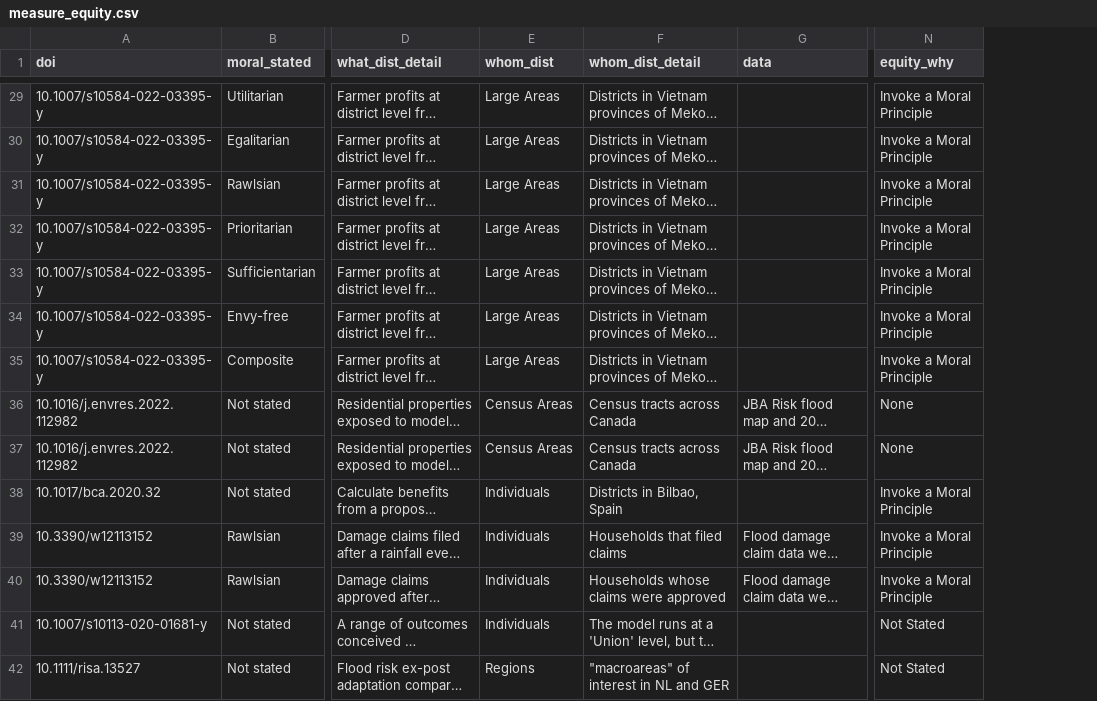
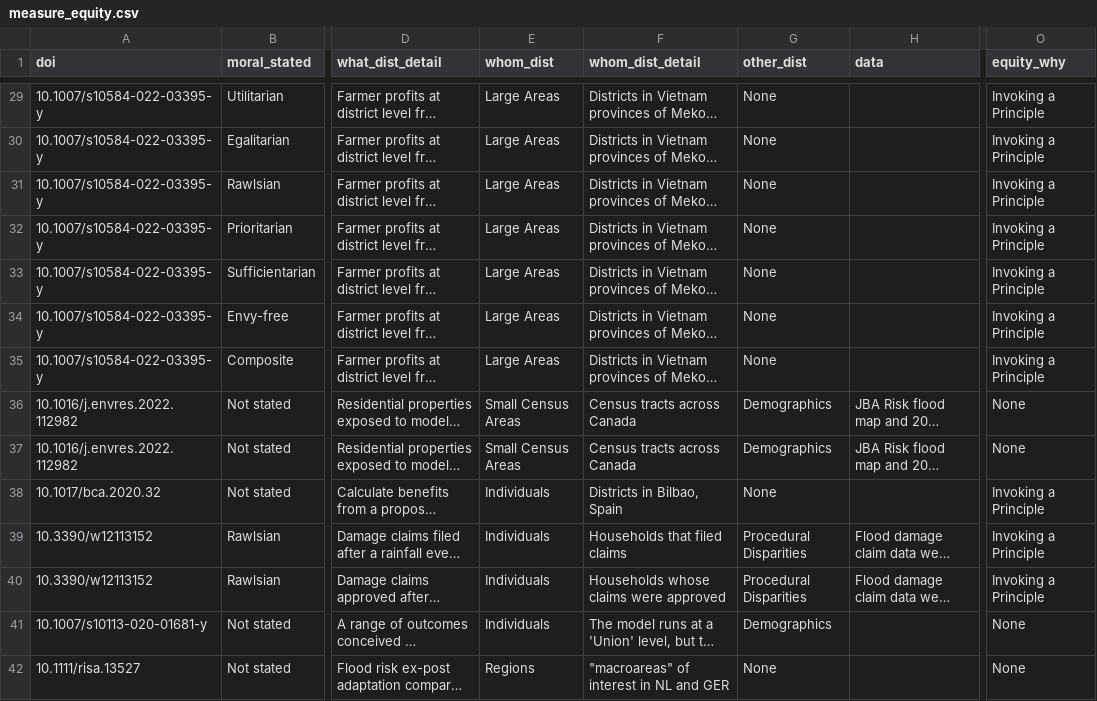
Before and after one commit to abpoll/equity_meas, a CSV file: data/measure_equity.csv, drawn as a sheet; only a part is shown, gaps mark what is left out; long unchanged cells end in …; addresses are those after the commit; the diff covers the shown part only; the diff names each change by its address in the sheet, - before the commit and + after, or states it on an @@ line.

```diff
--- a/data/measure_equity.csv
+++ b/data/measure_equity.csv
+column G (other_dist), rows 29-42: None | None | None | None | None | None | None | Demographics | Demographics | None | Procedural Disparities | Procedural Disparities | Demographics | None
-O29:O35 (equity_why): Invoke a Moral Principle
+O29:O35 (equity_why): Invoking a Principle
-E36:E37 (whom_dist): Census Areas
+E36:E37 (whom_dist): Small Census Areas
-O38:O40 (equity_why): Invoke a Moral Principle
+O38:O40 (equity_why): Invoking a Principle
-O41:O42 (equity_why): Not Stated
+O41:O42 (equity_why): None
```
Also changed, not shown: 57 edited cells elsewhere in this file, data/measure_equity_col_map.csv, 1 other file.
